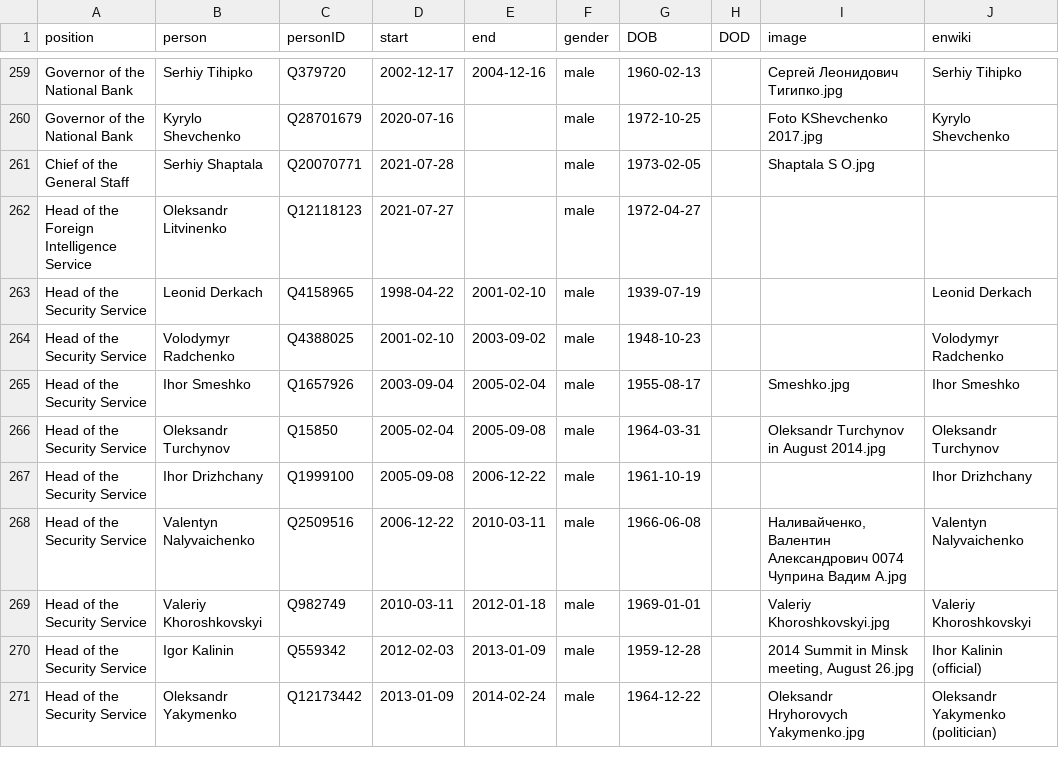
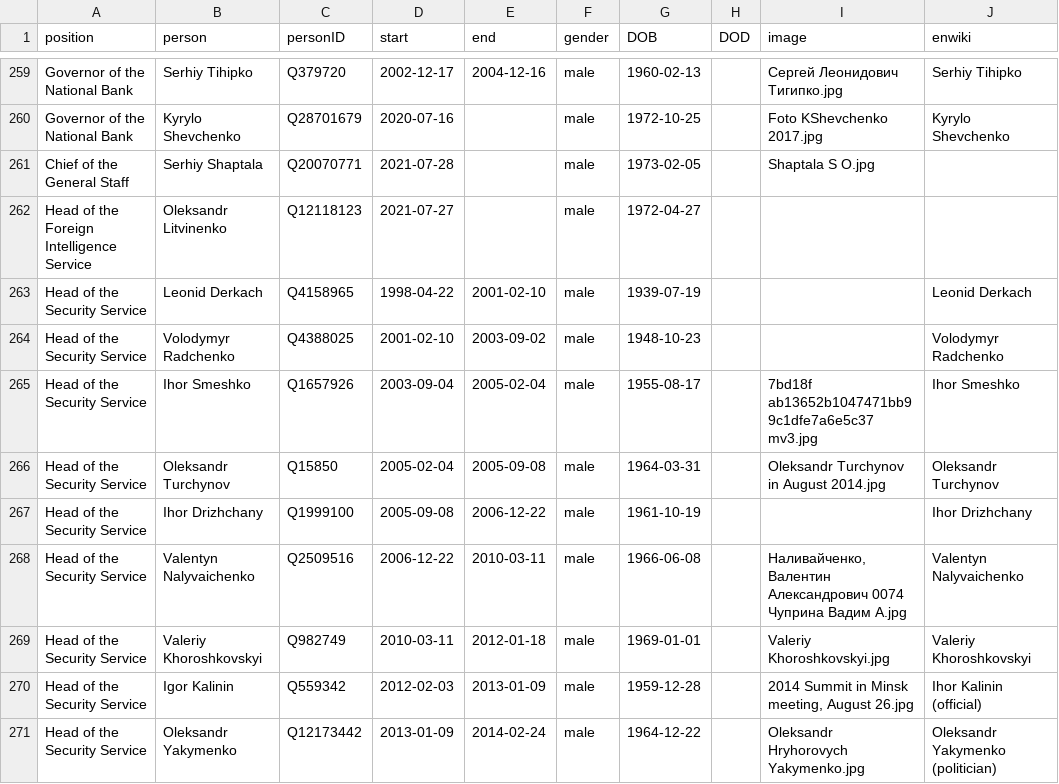
Before and after one commit to every-politician-scrapers/ukraine-cabinet, a CSV file: html/holders21.csv, drawn as a sheet; only a part is shown, gaps mark what is left out.

```diff
--- a/html/holders21.csv
+++ b/html/holders21.csv
@@ -264,3 +264,3 @@ Head of the Security Service,Leonid Derkach,Q4158965,1998-04-22,2001-02-10,male,
 Head of the Security Service,Volodymyr Radchenko,Q4388025,2001-02-10,2003-09-02,male,1948-10-23,,,Volodymyr Radchenko
-Head of the Security Service,Ihor Smeshko,Q1657926,2003-09-04,2005-02-04,male,1955-08-17,,Smeshko.jpg,Ihor Smeshko
+Head of the Security Service,Ihor Smeshko,Q1657926,2003-09-04,2005-02-04,male,1955-08-17,,7bd18f ab13652b1047471bb99c1dfe7a6e5c37 mv3.jpg,Ihor Smeshko
 Head of the Security Service,Oleksandr Turchynov,Q15850,2005-02-04,2005-09-08,male,1964-03-31,,Oleksandr Turchynov in August 2014.jpg,Oleksandr Turchynov
```
Also changed, not shown: html/legislators.csv.
